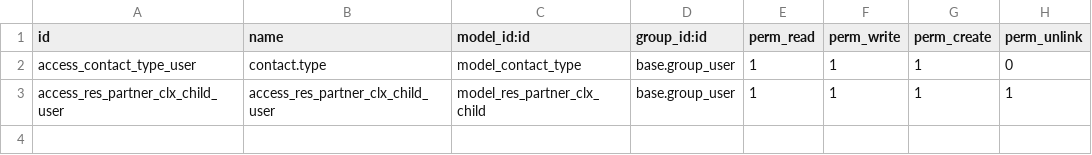
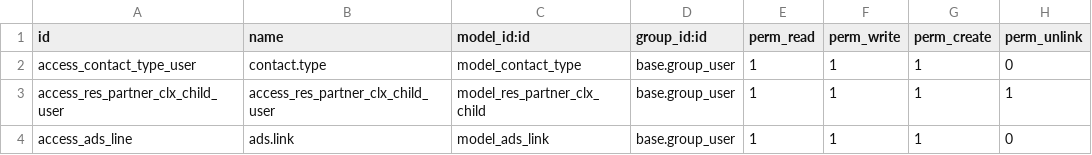
Before and after one commit to danimardiana/odoo, a CSV file: contact_modification/security/ir.model.access.csv, drawn as a sheet; the diff names each change by its address in the sheet, - before the commit and + after, or states it on an @@ line.

Commit message:
- [ADD] contact_modification : Show active subscription line on request form. - [ADD] when user submit request form than if that cutomer have any active sale order than user can submit the request form otherwise raise warning. - [ADD] When user create quotation from the crm if that crm record state is won after that user can create quotation otherwise raise warning. - [ADD] contact_modification : invisible some field on contacts view and added new field for ads line. - [ADD] clx_budget_management : when user confirm sale order if customer type is company customer than user can confirm the sale order otherwise raise warning.

```diff
--- a/contact_modification/security/ir.model.access.csv
+++ b/contact_modification/security/ir.model.access.csv
+row 4: access_ads_line | ads.link | model_ads_link | base.group_user | 1 | 1 | 1 | 0
```
Also changed, not shown: 18 other files.
